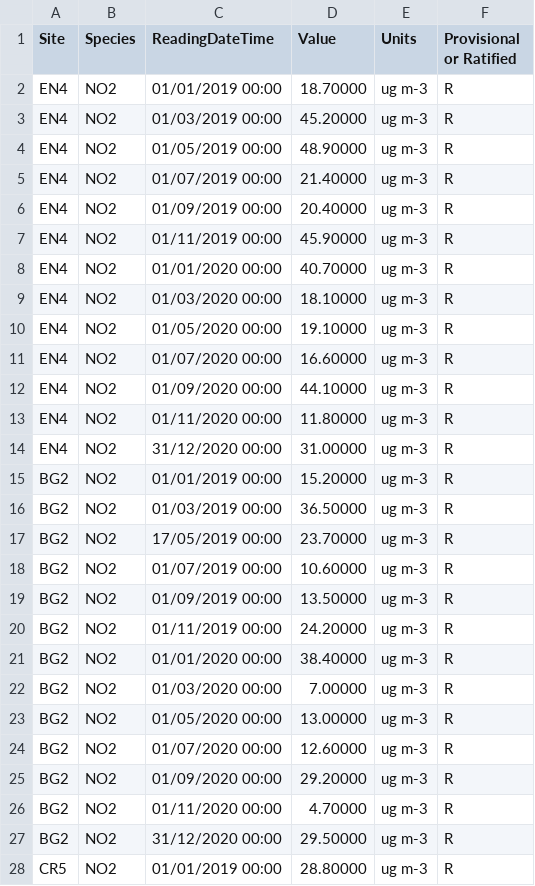
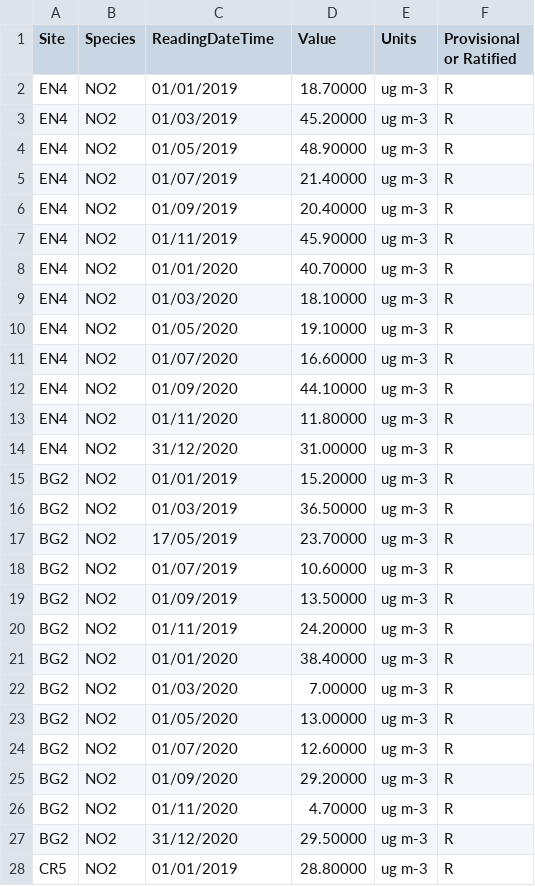
Before and after one commit to SNOOR7/Data., a CSV file: LaqnData.csv, drawn as a sheet; only a part is shown; the diff covers the shown part only.

Commit message:
Update LaqnData.csv

```diff
--- a/LaqnData.csv
+++ b/LaqnData.csv
@@ -1,28 +1,28 @@
 Site,Species,ReadingDateTime,Value,Units,Provisional or Ratified
-EN4,NO2,01/01/2019 00:00,18.70000,ug m-3,R
-EN4,NO2,01/03/2019 00:00,45.20000,ug m-3,R
-EN4,NO2,01/05/2019 00:00,48.90000,ug m-3,R
-EN4,NO2,01/07/2019 00:00,21.40000,ug m-3,R
-EN4,NO2,01/09/2019 00:00,20.40000,ug m-3,R
-EN4,NO2,01/11/2019 00:00,45.90000,ug m-3,R
-EN4,NO2,01/01/2020 00:00,40.70000,ug m-3,R
-EN4,NO2,01/03/2020 00:00,18.10000,ug m-3,R
-EN4,NO2,01/05/2020 00:00,19.10000,ug m-3,R
-EN4,NO2,01/07/2020 00:00,16.60000,ug m-3,R
-EN4,NO2,01/09/2020 00:00,44.10000,ug m-3,R
-EN4,NO2,01/11/2020 00:00,11.80000,ug m-3,R
-EN4,NO2,31/12/2020 00:00,31.00000,ug m-3,R
-BG2,NO2,01/01/2019 00:00,15.20000,ug m-3,R
-BG2,NO2,01/03/2019 00:00,36.50000,ug m-3,R
-BG2,NO2,17/05/2019 00:00,23.70000,ug m-3,R
-BG2,NO2,01/07/2019 00:00,10.60000,ug m-3,R
-BG2,NO2,01/09/2019 00:00,13.50000,ug m-3,R
-BG2,NO2,01/11/2019 00:00,24.20000,ug m-3,R
-BG2,NO2,01/01/2020 00:00,38.40000,ug m-3,R
-BG2,NO2,01/03/2020 00:00,7.00000,ug m-3,R
-BG2,NO2,01/05/2020 00:00,13.00000,ug m-3,R
-BG2,NO2,01/07/2020 00:00,12.60000,ug m-3,R
-BG2,NO2,01/09/2020 00:00,29.20000,ug m-3,R
-BG2,NO2,01/11/2020 00:00,4.70000,ug m-3,R
-BG2,NO2,31/12/2020 00:00,29.50000,ug m-3,R
-CR5,NO2,01/01/2019 00:00,28.80000,ug m-3,R
+EN4,NO2,01/01/2019,18.70000,ug m-3,R
+EN4,NO2,01/03/2019,45.20000,ug m-3,R
+EN4,NO2,01/05/2019,48.90000,ug m-3,R
+EN4,NO2,01/07/2019,21.40000,ug m-3,R
+EN4,NO2,01/09/2019,20.40000,ug m-3,R
+EN4,NO2,01/11/2019,45.90000,ug m-3,R
+EN4,NO2,01/01/2020,40.70000,ug m-3,R
+EN4,NO2,01/03/2020,18.10000,ug m-3,R
+EN4,NO2,01/05/2020,19.10000,ug m-3,R
+EN4,NO2,01/07/2020,16.60000,ug m-3,R
+EN4,NO2,01/09/2020,44.10000,ug m-3,R
+EN4,NO2,01/11/2020,11.80000,ug m-3,R
+EN4,NO2,31/12/2020,31.00000,ug m-3,R
+BG2,NO2,01/01/2019,15.20000,ug m-3,R
+BG2,NO2,01/03/2019,36.50000,ug m-3,R
+BG2,NO2,17/05/2019,23.70000,ug m-3,R
+BG2,NO2,01/07/2019,10.60000,ug m-3,R
+BG2,NO2,01/09/2019,13.50000,ug m-3,R
+BG2,NO2,01/11/2019,24.20000,ug m-3,R
+BG2,NO2,01/01/2020,38.40000,ug m-3,R
+BG2,NO2,01/03/2020,7.00000,ug m-3,R
+BG2,NO2,01/05/2020,13.00000,ug m-3,R
+BG2,NO2,01/07/2020,12.60000,ug m-3,R
+BG2,NO2,01/09/2020,29.20000,ug m-3,R
+BG2,NO2,01/11/2020,4.70000,ug m-3,R
+BG2,NO2,31/12/2020,29.50000,ug m-3,R
+CR5,NO2,01/01/2019,28.80000,ug m-3,R
```
Also changed, not shown: 39 edited cells elsewhere in this file.
